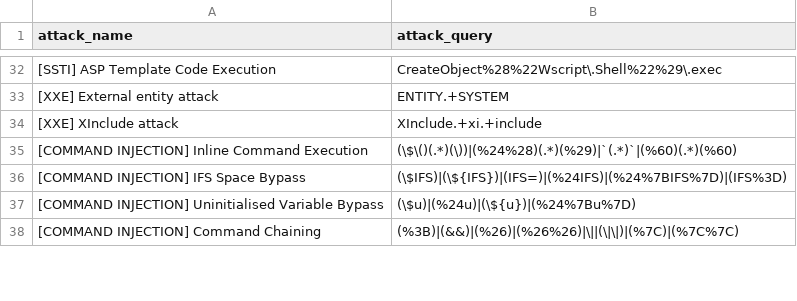
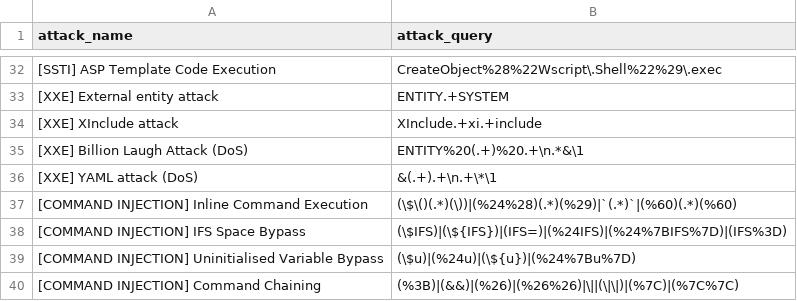
Before and after one commit to waibros/ict2206-webtackt0r, a CSV file: regex.csv, drawn as a sheet; only a part is shown, gaps mark what is left out.

Commit message:
added xxe dos regex

```diff
--- a/regex.csv
+++ b/regex.csv
@@ -34,2 +34,4 @@ attack_name,attack_query
 [XXE] XInclude attack,XInclude.+xi.+include
+[XXE] Billion Laugh Attack (DoS),ENTITY%20(.+)%20.+\n.*&\1
+[XXE] YAML attack (DoS),&(.+).+\n.+\*\1
 [COMMAND INJECTION] Inline Command Execution,(\$\()(.*)(\))|(%24%28)(.*)(%29)|`(.*)`|(%60)(.*)(%60)
```
Also changed, not shown: 2 other files.
